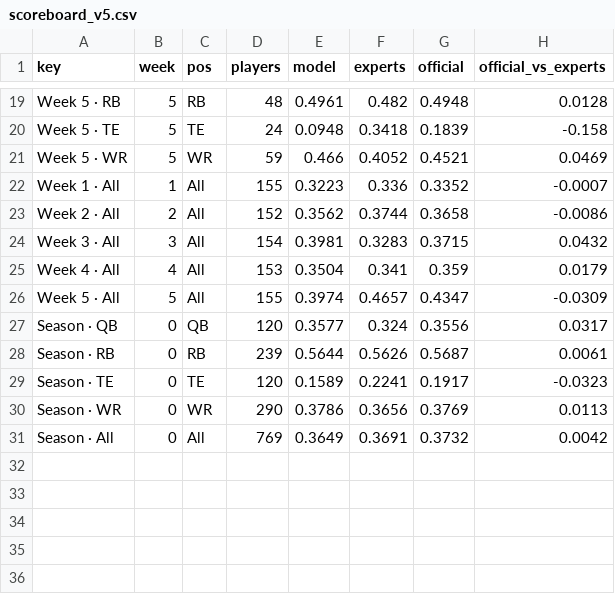
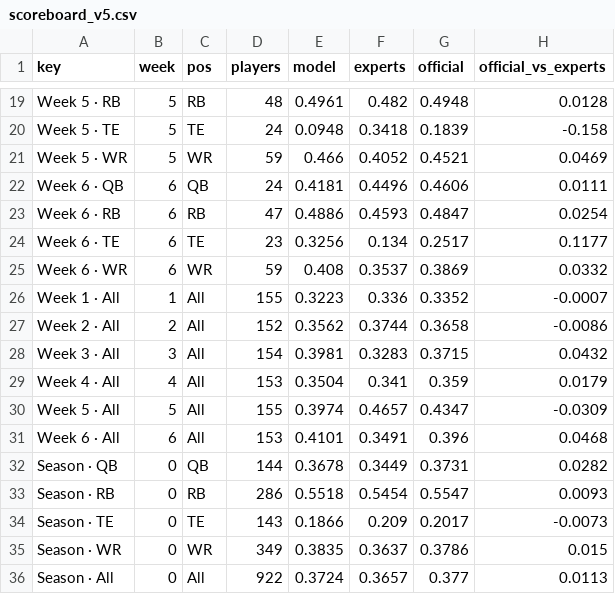
Before and after one commit to Cichon1/FantasyOracle, a CSV file: docs/data/scoreboard_v5.csv, drawn as a sheet; only a part is shown, gaps mark what is left out.

```diff
--- a/docs/data/scoreboard_v5.csv
+++ b/docs/data/scoreboard_v5.csv
@@ -21,2 +21,6 @@ Week 5 · TE,5,TE,24,0.0948,0.3418,0.1839,-0.158
 Week 5 · WR,5,WR,59,0.466,0.4052,0.4521,0.0469
+Week 6 · QB,6,QB,24,0.4181,0.4496,0.4606,0.0111
+Week 6 · RB,6,RB,47,0.4886,0.4593,0.4847,0.0254
+Week 6 · TE,6,TE,23,0.3256,0.134,0.2517,0.1177
+Week 6 · WR,6,WR,59,0.408,0.3537,0.3869,0.0332
 Week 1 · All,1,All,155,0.3223,0.336,0.3352,-0.0007
@@ -26,6 +30,7 @@ Week 4 · All,4,All,153,0.3504,0.341,0.359,0.0179
 Week 5 · All,5,All,155,0.3974,0.4657,0.4347,-0.0309
-Season · QB,0,QB,120,0.3577,0.324,0.3556,0.0317
-Season · RB,0,RB,239,0.5644,0.5626,0.5687,0.0061
-Season · TE,0,TE,120,0.1589,0.2241,0.1917,-0.0323
-Season · WR,0,WR,290,0.3786,0.3656,0.3769,0.0113
-Season · All,0,All,769,0.3649,0.3691,0.3732,0.0042
+Week 6 · All,6,All,153,0.4101,0.3491,0.396,0.0468
+Season · QB,0,QB,144,0.3678,0.3449,0.3731,0.0282
+Season · RB,0,RB,286,0.5518,0.5454,0.5547,0.0093
+Season · TE,0,TE,143,0.1866,0.209,0.2017,-0.0073
+Season · WR,0,WR,349,0.3835,0.3637,0.3786,0.015
+Season · All,0,All,922,0.3724,0.3657,0.377,0.0113
```
Also changed, not shown: docs/data/rb_profiles_v5.csv, docs/data/receivers_v5.csv, 7 other files.
